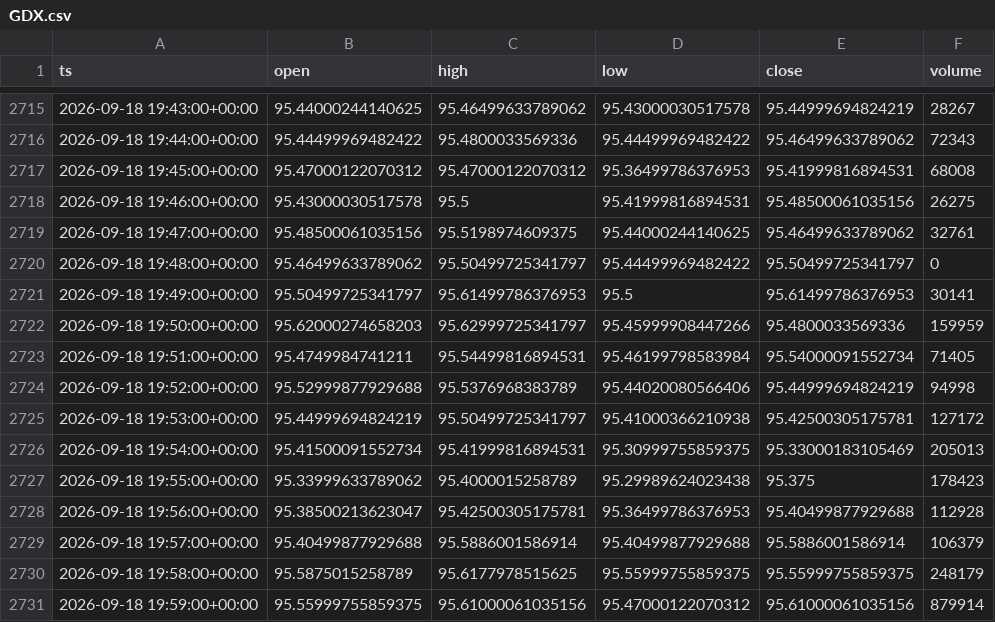
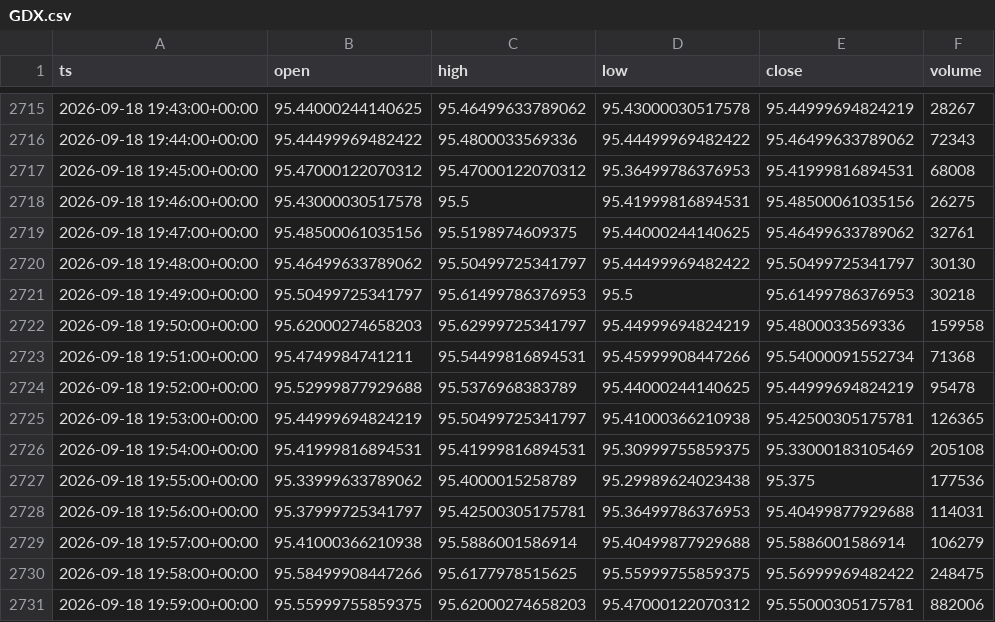
Before and after one commit to nicoro02/recolector-mstr, a CSV file: datos/GDX.csv, drawn as a sheet; only a part is shown, gaps mark what is left out.

```diff
--- a/datos/GDX.csv
+++ b/datos/GDX.csv
@@ -2719,13 +2719,13 @@ ts,open,high,low,close,volume
 2026-09-18 19:47:00+00:00,95.48500061035156,95.5198974609375,95.44000244140625,95.46499633789062,32761
-2026-09-18 19:48:00+00:00,95.46499633789062,95.50499725341797,95.44499969482422,95.50499725341797,0
-2026-09-18 19:49:00+00:00,95.50499725341797,95.61499786376953,95.5,95.61499786376953,30141
-2026-09-18 19:50:00+00:00,95.62000274658203,95.62999725341797,95.45999908447266,95.4800033569336,159959
-2026-09-18 19:51:00+00:00,95.4749984741211,95.54499816894531,95.46199798583984,95.54000091552734,71405
-2026-09-18 19:52:00+00:00,95.52999877929688,95.5376968383789,95.44020080566406,95.44999694824219,94998
-2026-09-18 19:53:00+00:00,95.44999694824219,95.50499725341797,95.41000366210938,95.42500305175781,127172
-2026-09-18 19:54:00+00:00,95.41500091552734,95.41999816894531,95.30999755859375,95.33000183105469,205013
-2026-09-18 19:55:00+00:00,95.33999633789062,95.4000015258789,95.29989624023438,95.375,178423
-2026-09-18 19:56:00+00:00,95.38500213623047,95.42500305175781,95.36499786376953,95.40499877929688,112928
-2026-09-18 19:57:00+00:00,95.40499877929688,95.5886001586914,95.40499877929688,95.5886001586914,106379
-2026-09-18 19:58:00+00:00,95.5875015258789,95.6177978515625,95.55999755859375,95.55999755859375,248179
-2026-09-18 19:59:00+00:00,95.55999755859375,95.61000061035156,95.47000122070312,95.61000061035156,879914
+2026-09-18 19:48:00+00:00,95.46499633789062,95.50499725341797,95.44499969482422,95.50499725341797,30130
+2026-09-18 19:49:00+00:00,95.50499725341797,95.61499786376953,95.5,95.61499786376953,30218
+2026-09-18 19:50:00+00:00,95.62000274658203,95.62999725341797,95.44999694824219,95.4800033569336,159958
+2026-09-18 19:51:00+00:00,95.4749984741211,95.54499816894531,95.45999908447266,95.54000091552734,71368
+2026-09-18 19:52:00+00:00,95.52999877929688,95.5376968383789,95.44000244140625,95.44999694824219,95478
+2026-09-18 19:53:00+00:00,95.44999694824219,95.50499725341797,95.41000366210938,95.42500305175781,126365
+2026-09-18 19:54:00+00:00,95.41999816894531,95.41999816894531,95.30999755859375,95.33000183105469,205108
+2026-09-18 19:55:00+00:00,95.33999633789062,95.4000015258789,95.29989624023438,95.375,177536
+2026-09-18 19:56:00+00:00,95.37999725341797,95.42500305175781,95.36499786376953,95.40499877929688,114031
+2026-09-18 19:57:00+00:00,95.41000366210938,95.5886001586914,95.40499877929688,95.5886001586914,106279
+2026-09-18 19:58:00+00:00,95.58499908447266,95.6177978515625,95.55999755859375,95.56999969482422,248475
+2026-09-18 19:59:00+00:00,95.55999755859375,95.62000274658203,95.47000122070312,95.55000305175781,882006
```
Also changed, not shown: datos/EWJ.csv, datos/EWZ.csv, 8 other files.
